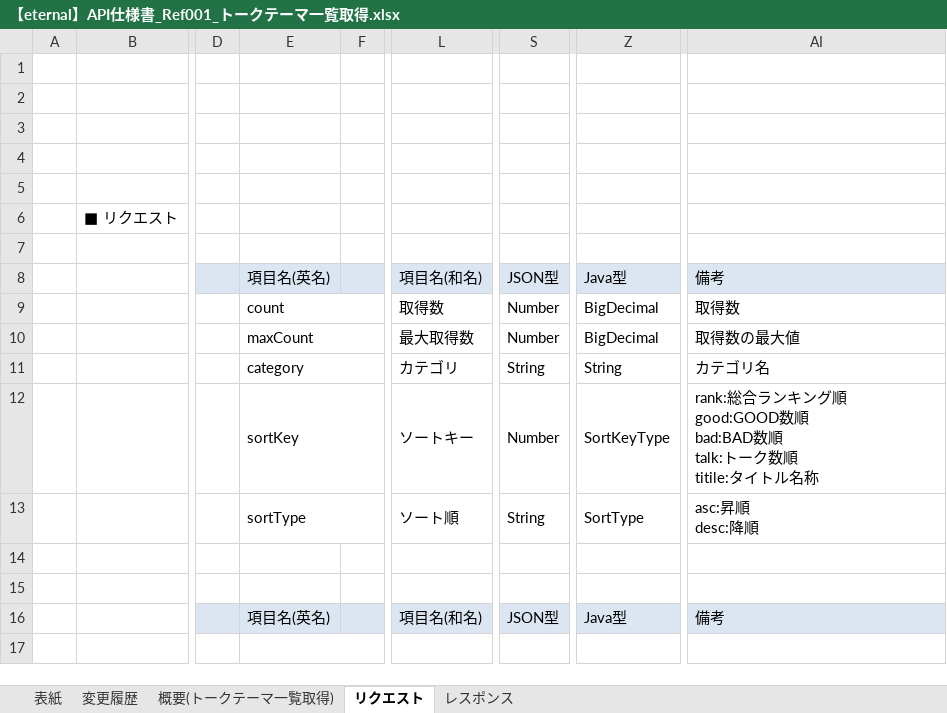
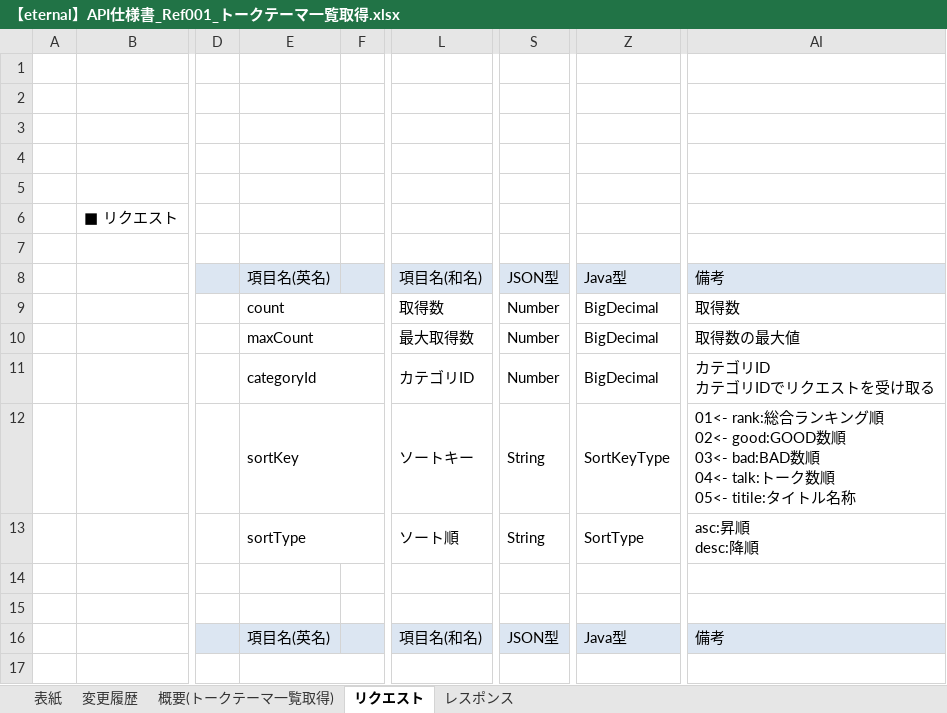
Before and after one commit to eternalhiima/documents, an Excel workbook: 20.開発/60.API/20.API仕様書/【eternal】API仕様書_Ref001_トークテーマ一覧取得.xlsx, sheet リクエスト, drawn as a sheet; only a part is shown, gaps mark what is left out; values as stored, in another font and other column widths than the file's, no borders; charts and pictures not drawn; ↵ is a line break in a cell; the diff names each change by its address in the sheet, - before the commit and + after, or states it on an @@ line.

```diff
--- a/20.開発/60.API/20.API仕様書/【eternal】API仕様書_Ref001_トークテーマ一覧取得.xlsx (sheet リクエスト)
+++ b/20.開発/60.API/20.API仕様書/【eternal】API仕様書_Ref001_トークテーマ一覧取得.xlsx (sheet リクエスト)
-E11: category
+E11: categoryId
-L11: カテゴリ
+L11: カテゴリID
-S11: String
+S11: Number
-Z11: String
+Z11: BigDecimal
-AI11: カテゴリ名
+AI11: カテゴリID ↵ カテゴリIDでリクエストを受け取る
-S12: Number
+S12: String
-AI12: rank:総合ランキング順 ↵ good:GOOD数順 ↵ bad:BAD数順 ↵ talk:トーク数順 ↵ titile:タイト…
+AI12: 01<- rank:総合ランキング順 ↵ 02<- good:GOOD数順 ↵ 03<- bad:BAD数順 ↵ 04<- talk:トーク数順 ↵ 05<- titile:タイト…
```
Also changed, not shown: sheet レスポンス, sheet 概要(トークテーマ一覧取得), charts or pictures, 20.開発/60.API/10.API一覧/API一覧.xlsx, 20.開発/60.API/20.API仕様書/【eternal】API仕様書_Ref002_トークテーマカテゴリ一覧取得.xlsx, 2 other files.
